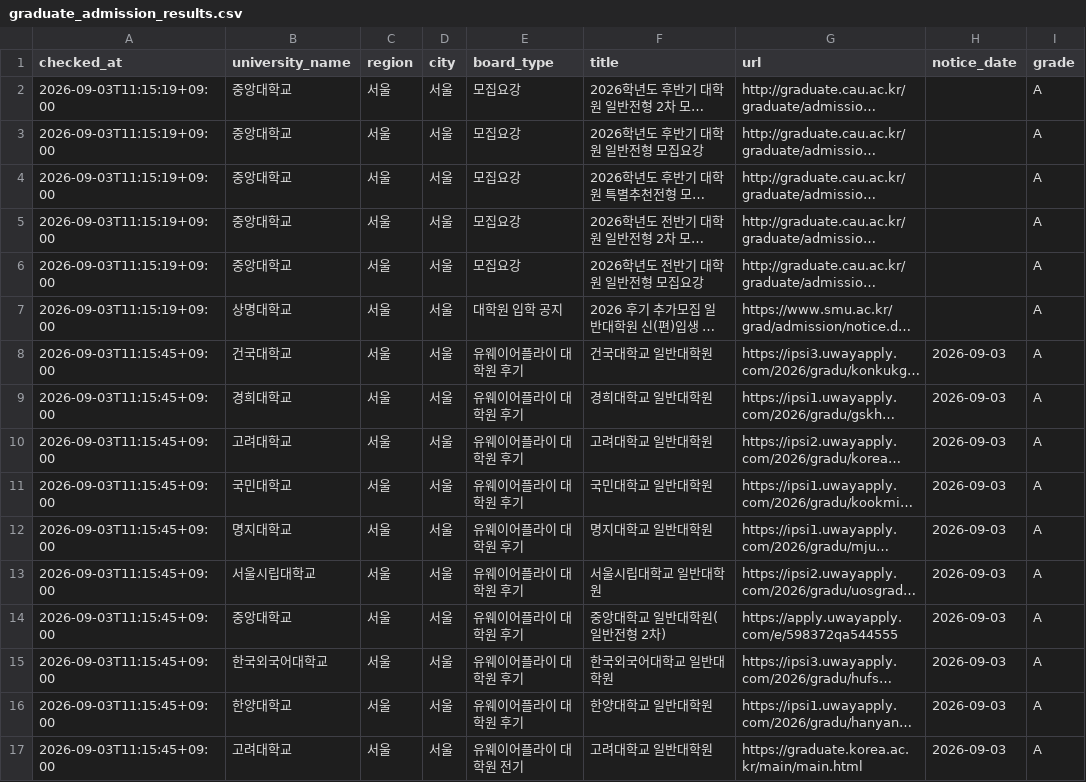
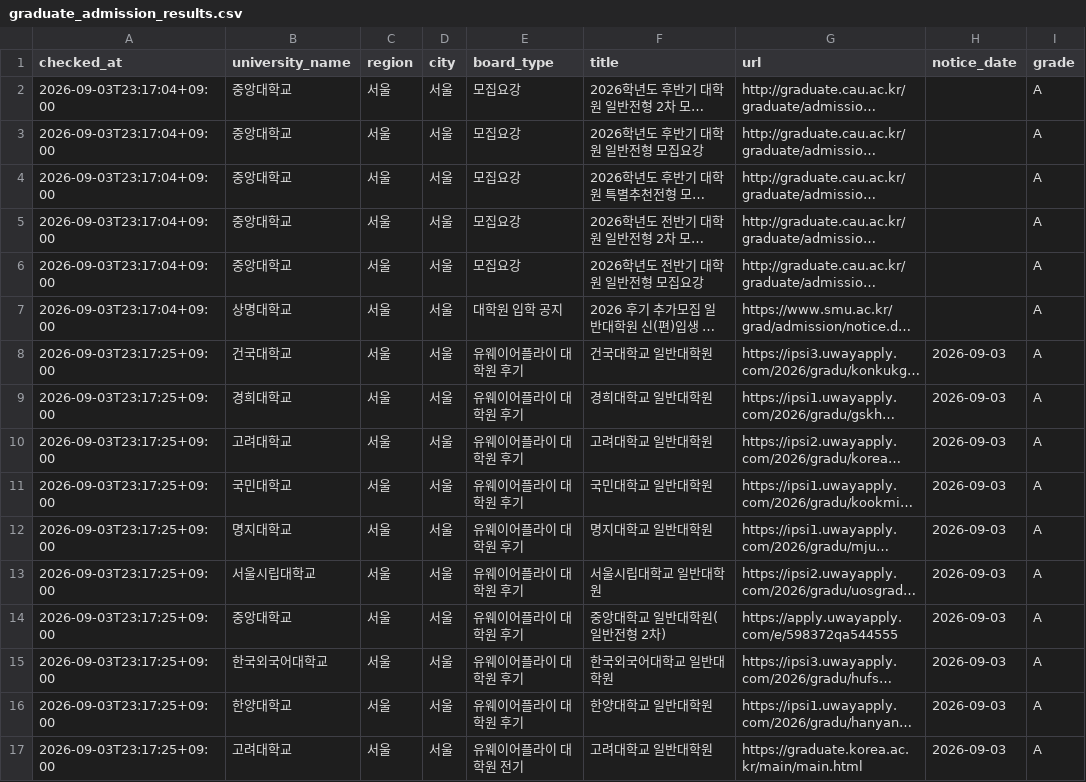
Before and after one commit to undcore/university-course-watcher, a CSV file: university-course-watcher/data/graduate_admission_results.csv, drawn as a sheet; only a part is shown; long unchanged cells end in …; the diff names each change by its address in the sheet, - before the commit and + after, or states it on an @@ line.

```diff
--- a/university-course-watcher/data/graduate_admission_results.csv
+++ b/university-course-watcher/data/graduate_admission_results.csv
-A2:A7 (checked_at): 2026-09-03T11:15:19+09:00
+A2:A7 (checked_at): 2026-09-03T23:17:04+09:00
-A8:A17 (checked_at): 2026-09-03T11:15:45+09:00
+A8:A17 (checked_at): 2026-09-03T23:17:25+09:00
```
Also changed, not shown: 2 other files.
